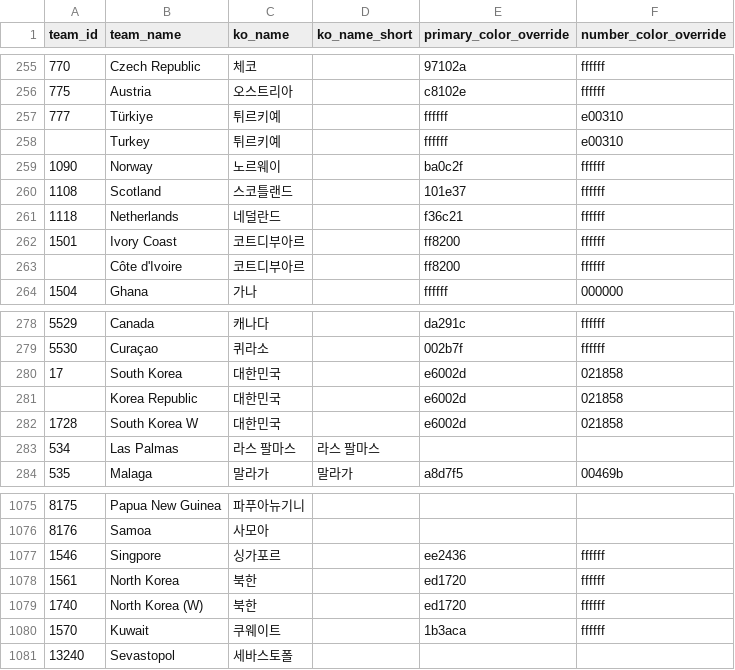
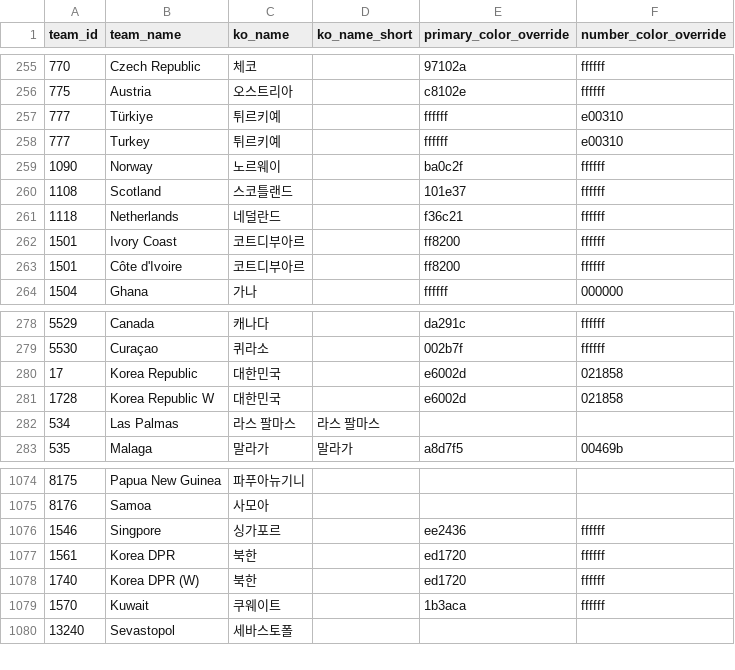
Before and after one commit to bgh1234554/football-obs-backend, a CSV file: src/main/resources/data/teams.csv, drawn as a sheet; only a part is shown, gaps mark what is left out.

Commit message:
20260920 fix:South Korea -> Korea Republic, North Korea -> Korea DPR

```diff
--- a/src/main/resources/data/teams.csv
+++ b/src/main/resources/data/teams.csv
@@ -257,3 +257,3 @@ team_id,team_name,ko_name,ko_name_short,primary_color_override,number_color_over
 777,Türkiye,튀르키예,,ffffff,e00310
-,Turkey,튀르키예,,ffffff,e00310
+777,Turkey,튀르키예,,ffffff,e00310
 1090,Norway,노르웨이,,ba0c2f,ffffff
@@ -262,3 +262,3 @@ team_id,team_name,ko_name,ko_name_short,primary_color_override,number_color_over
 1501,Ivory Coast,코트디부아르,,ff8200,ffffff
-,Côte d'Ivoire,코트디부아르,,ff8200,ffffff
+1501,Côte d'Ivoire,코트디부아르,,ff8200,ffffff
 1504,Ghana,가나,,ffffff,000000
@@ -279,5 +279,4 @@ team_id,team_name,ko_name,ko_name_short,primary_color_override,number_color_over
 5530,Curaçao,퀴라소,,002b7f,ffffff
-17,South Korea,대한민국,,e6002d,021858
-,Korea Republic,대한민국,,e6002d,021858
-1728,South Korea W,대한민국,,e6002d,021858
+17,Korea Republic,대한민국,,e6002d,021858
+1728,Korea Republic W,대한민국,,e6002d,021858
 534,Las Palmas,라스 팔마스,라스 팔마스
@@ -1077,4 +1076,4 @@ team_id,team_name,ko_name,ko_name_short,primary_color_override,number_color_over
 1546,Singpore,싱가포르,,ee2436,ffffff
-1561,North Korea,북한,,ed1720,ffffff
-1740,North Korea (W),북한,,ed1720,ffffff
+1561,Korea DPR,북한,,ed1720,ffffff
+1740,Korea DPR (W),북한,,ed1720,ffffff
 1570,Kuwait,쿠웨이트,,1b3aca,ffffff
```
Also changed, not shown: src/main/resources/data/logos.csv.
